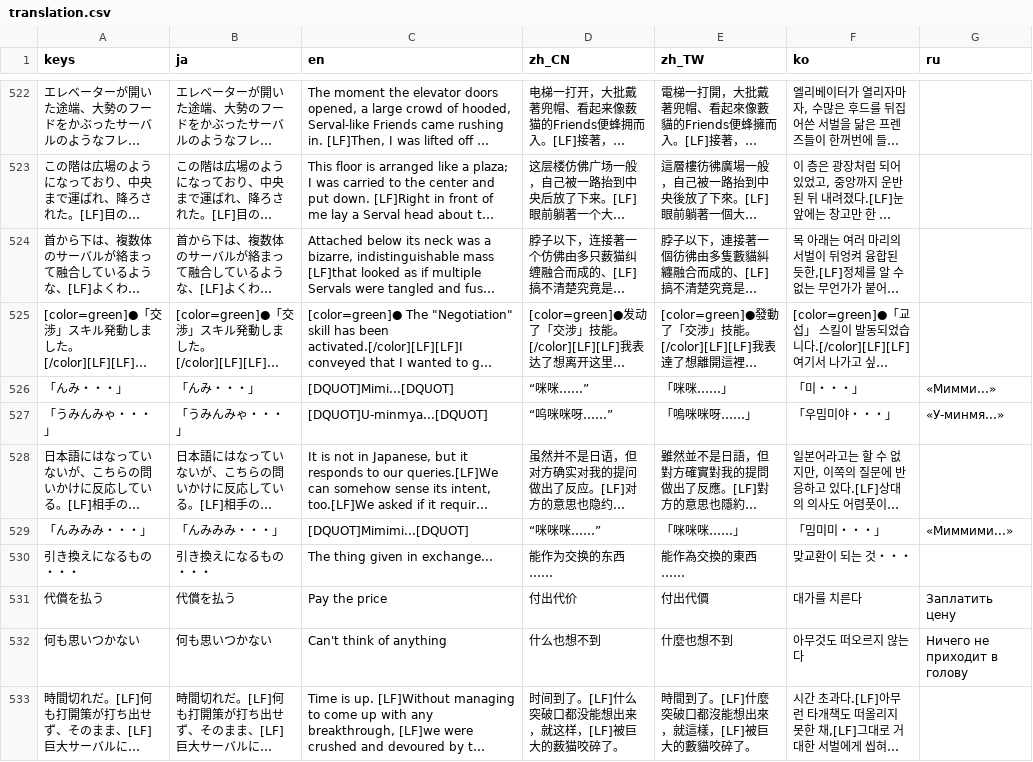
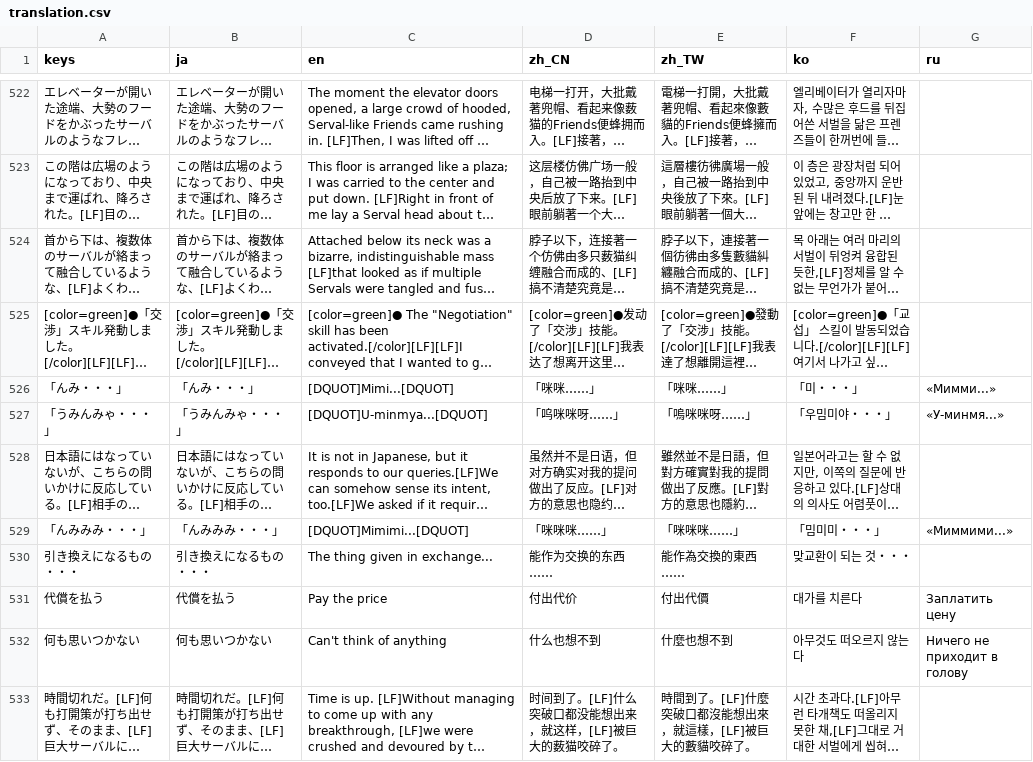
Before and after one commit to uskz/arai_Localization, a CSV file: translation.csv, drawn as a sheet; only a part is shown, gaps mark what is left out; long unchanged cells end in …; the diff covers the shown part only; the diff names each change by its address in the sheet, - before the commit and + after, or states it on an @@ line.

```diff
--- a/translation.csv
+++ b/translation.csv
-D526 (zh_CN): “咪咪……”
+D526 (zh_CN): 「咪咪……」
-D527 (zh_CN): “呜咪咪呀……”
+D527 (zh_CN): 「呜咪咪呀……」
-D529 (zh_CN): “咪咪咪……”
+D529 (zh_CN): 「咪咪咪……」
```
Also changed, not shown: 42 edited cells elsewhere in this file, 1 other file.
